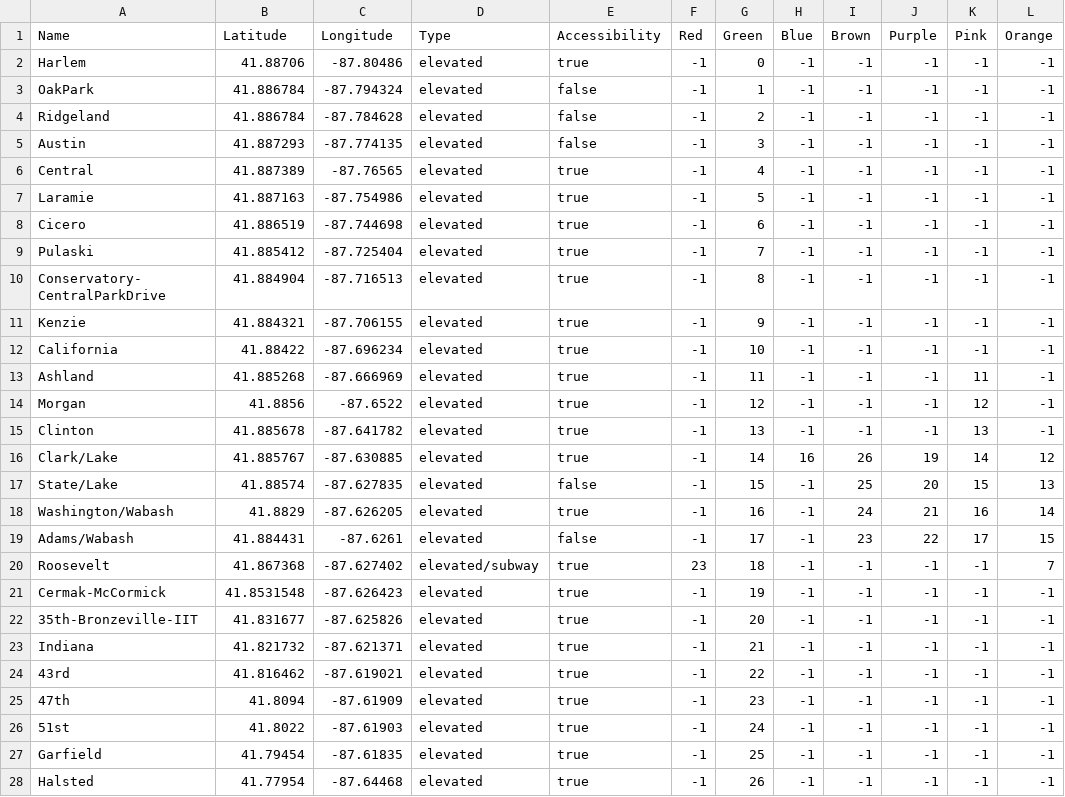
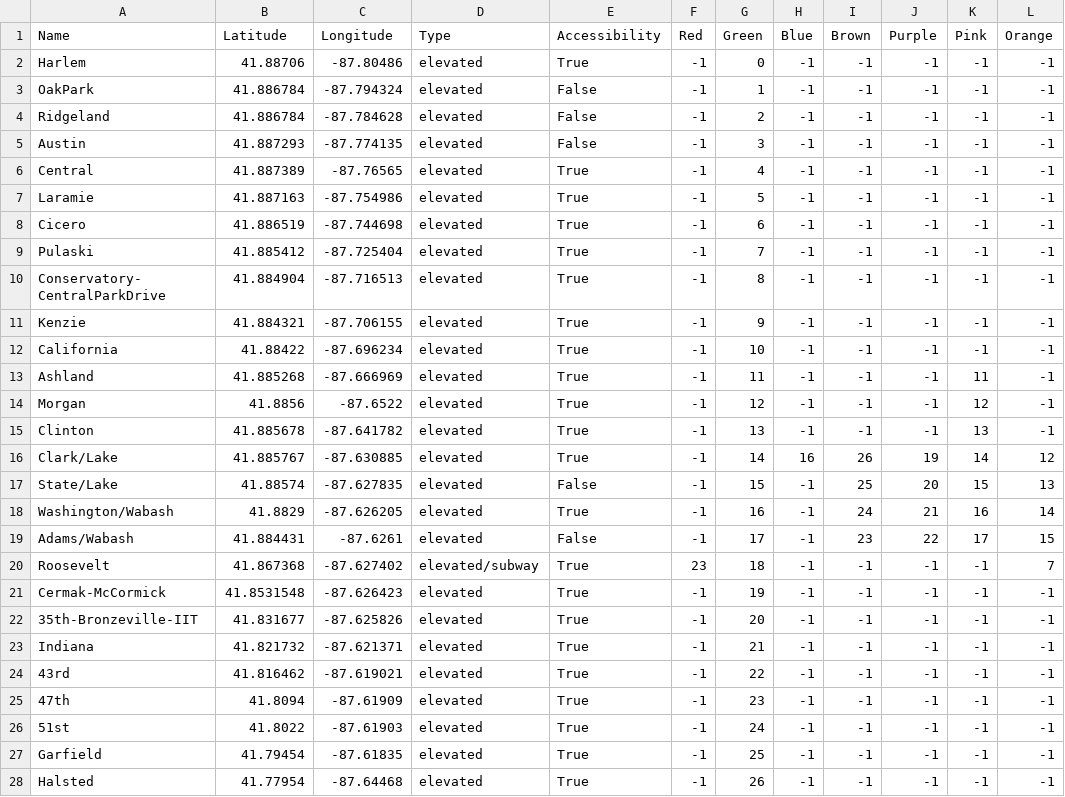
Before and after one commit to TPrasopch0001/ctaApp, a CSV file: CTAStops.csv, drawn as a sheet; only a part is shown; the diff covers the shown part only.

```diff
--- a/CTAStops.csv
+++ b/CTAStops.csv
@@ -1,28 +1,28 @@
 Name,Latitude,Longitude,Type,Accessibility,Red,Green,Blue,Brown,Purple,Pink,Orange
-Harlem,41.88706,-87.80486,elevated,true,-1,0,-1,-1,-1,-1,-1
-OakPark,41.886784,-87.794324,elevated,false,-1,1,-1,-1,-1,-1,-1
-Ridgeland,41.886784,-87.784628,elevated,false,-1,2,-1,-1,-1,-1,-1
-Austin,41.887293,-87.774135,elevated,false,-1,3,-1,-1,-1,-1,-1
-Central,41.887389,-87.76565,elevated,true,-1,4,-1,-1,-1,-1,-1
-Laramie,41.887163,-87.754986,elevated,true,-1,5,-1,-1,-1,-1,-1
-Cicero,41.886519,-87.744698,elevated,true,-1,6,-1,-1,-1,-1,-1
-Pulaski,41.885412,-87.725404,elevated,true,-1,7,-1,-1,-1,-1,-1
-Conservatory-CentralParkDrive,41.884904,-87.716513,elevated,true,-1,8,-1,-1,-1,-1,-1
-Kenzie,41.884321,-87.706155,elevated,true,-1,9,-1,-1,-1,-1,-1
-California,41.88422,-87.696234,elevated,true,-1,10,-1,-1,-1,-1,-1
-Ashland,41.885268,-87.666969,elevated,true,-1,11,-1,-1,-1,11,-1
-Morgan,41.8856,-87.6522,elevated,true,-1,12,-1,-1,-1,12,-1
-Clinton,41.885678,-87.641782,elevated,true,-1,13,-1,-1,-1,13,-1
-Clark/Lake,41.885767,-87.630885,elevated,true,-1,14,16,26,19,14,12
-State/Lake,41.88574,-87.627835,elevated,false,-1,15,-1,25,20,15,13
-Washington/Wabash,41.8829,-87.626205,elevated,true,-1,16,-1,24,21,16,14
-Adams/Wabash,41.884431,-87.6261,elevated,false,-1,17,-1,23,22,17,15
-Roosevelt,41.867368,-87.627402,elevated/subway,true,23,18,-1,-1,-1,-1,7
-Cermak-McCormick,41.8531548,-87.626423,elevated,true,-1,19,-1,-1,-1,-1,-1
-35th-Bronzeville-IIT,41.831677,-87.625826,elevated,true,-1,20,-1,-1,-1,-1,-1
-Indiana,41.821732,-87.621371,elevated,true,-1,21,-1,-1,-1,-1,-1
-43rd,41.816462,-87.619021,elevated,true,-1,22,-1,-1,-1,-1,-1
-47th,41.8094,-87.61909,elevated,true,-1,23,-1,-1,-1,-1,-1
-51st,41.8022,-87.61903,elevated,true,-1,24,-1,-1,-1,-1,-1
-Garfield,41.79454,-87.61835,elevated,true,-1,25,-1,-1,-1,-1,-1
-Halsted,41.77954,-87.64468,elevated,true,-1,26,-1,-1,-1,-1,-1
+Harlem,41.88706,-87.80486,elevated,True,-1,0,-1,-1,-1,-1,-1
+OakPark,41.886784,-87.794324,elevated,False,-1,1,-1,-1,-1,-1,-1
+Ridgeland,41.886784,-87.784628,elevated,False,-1,2,-1,-1,-1,-1,-1
+Austin,41.887293,-87.774135,elevated,False,-1,3,-1,-1,-1,-1,-1
+Central,41.887389,-87.76565,elevated,True,-1,4,-1,-1,-1,-1,-1
+Laramie,41.887163,-87.754986,elevated,True,-1,5,-1,-1,-1,-1,-1
+Cicero,41.886519,-87.744698,elevated,True,-1,6,-1,-1,-1,-1,-1
+Pulaski,41.885412,-87.725404,elevated,True,-1,7,-1,-1,-1,-1,-1
+Conservatory-CentralParkDrive,41.884904,-87.716513,elevated,True,-1,8,-1,-1,-1,-1,-1
+Kenzie,41.884321,-87.706155,elevated,True,-1,9,-1,-1,-1,-1,-1
+California,41.88422,-87.696234,elevated,True,-1,10,-1,-1,-1,-1,-1
+Ashland,41.885268,-87.666969,elevated,True,-1,11,-1,-1,-1,11,-1
+Morgan,41.8856,-87.6522,elevated,True,-1,12,-1,-1,-1,12,-1
+Clinton,41.885678,-87.641782,elevated,True,-1,13,-1,-1,-1,13,-1
+Clark/Lake,41.885767,-87.630885,elevated,True,-1,14,16,26,19,14,12
+State/Lake,41.88574,-87.627835,elevated,False,-1,15,-1,25,20,15,13
+Washington/Wabash,41.8829,-87.626205,elevated,True,-1,16,-1,24,21,16,14
+Adams/Wabash,41.884431,-87.6261,elevated,False,-1,17,-1,23,22,17,15
+Roosevelt,41.867368,-87.627402,elevated/subway,True,23,18,-1,-1,-1,-1,7
+Cermak-McCormick,41.8531548,-87.626423,elevated,True,-1,19,-1,-1,-1,-1,-1
+35th-Bronzeville-IIT,41.831677,-87.625826,elevated,True,-1,20,-1,-1,-1,-1,-1
+Indiana,41.821732,-87.621371,elevated,True,-1,21,-1,-1,-1,-1,-1
+43rd,41.816462,-87.619021,elevated,True,-1,22,-1,-1,-1,-1,-1
+47th,41.8094,-87.61909,elevated,True,-1,23,-1,-1,-1,-1,-1
+51st,41.8022,-87.61903,elevated,True,-1,24,-1,-1,-1,-1,-1
+Garfield,41.79454,-87.61835,elevated,True,-1,25,-1,-1,-1,-1,-1
+Halsted,41.77954,-87.64468,elevated,True,-1,26,-1,-1,-1,-1,-1
```
Also changed, not shown: 111 edited cells elsewhere in this file, 1 other file.
